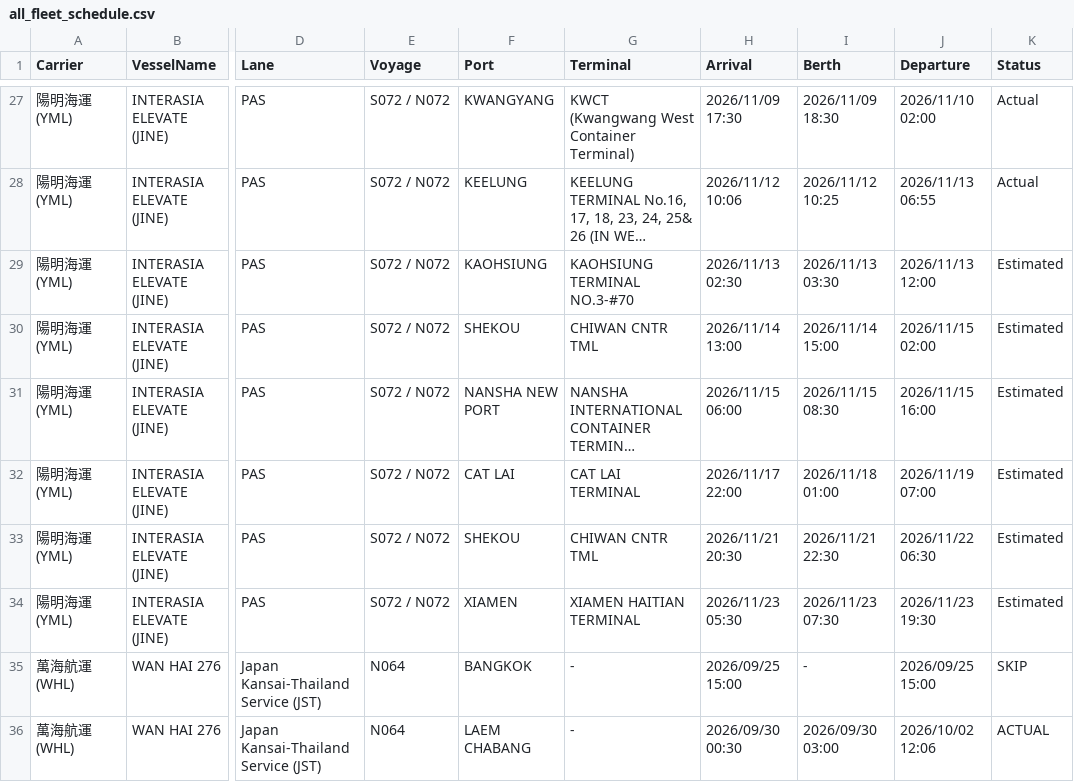
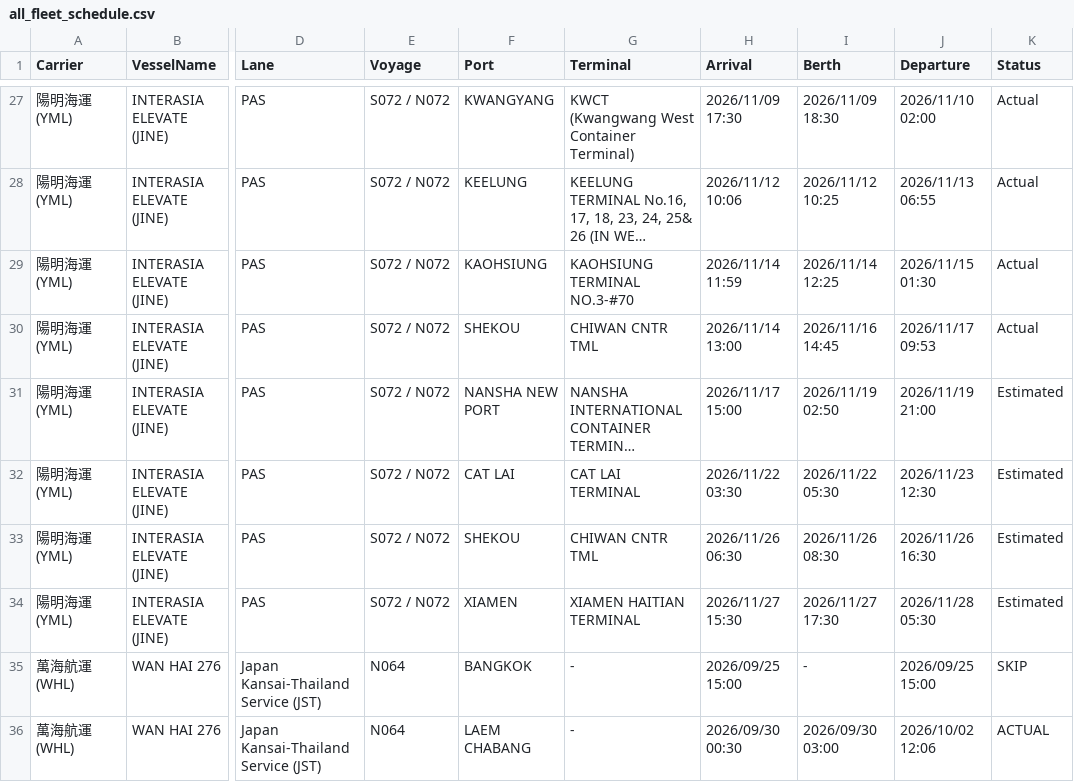
Before and after one commit to zhangs1124/vessel-schedule-web, a CSV file: all_fleet_schedule.csv, drawn as a sheet; only a part is shown, gaps mark what is left out; long unchanged cells end in …; the diff covers the shown part only; the diff names each change by its address in the sheet, - before the commit and + after, or states it on an @@ line.

```diff
--- a/all_fleet_schedule.csv
+++ b/all_fleet_schedule.csv
-H29 (Arrival): 2026/11/13 02:30
+H29 (Arrival): 2026/11/14 11:59
-I29 (Berth): 2026/11/13 03:30
+I29 (Berth): 2026/11/14 12:25
-J29 (Departure): 2026/11/13 12:00
+J29 (Departure): 2026/11/15 01:30
-K29:K30 (Status): Estimated
+K29:K30 (Status): Actual
-I30 (Berth): 2026/11/14 15:00
+I30 (Berth): 2026/11/16 14:45
-J30 (Departure): 2026/11/15 02:00
+J30 (Departure): 2026/11/17 09:53
-H31 (Arrival): 2026/11/15 06:00
+H31 (Arrival): 2026/11/17 15:00
-I31 (Berth): 2026/11/15 08:30
+I31 (Berth): 2026/11/19 02:50
-J31 (Departure): 2026/11/15 16:00
+J31 (Departure): 2026/11/19 21:00
-H32 (Arrival): 2026/11/17 22:00
+H32 (Arrival): 2026/11/22 03:30
-I32 (Berth): 2026/11/18 01:00
+I32 (Berth): 2026/11/22 05:30
-J32 (Departure): 2026/11/19 07:00
+J32 (Departure): 2026/11/23 12:30
-H33 (Arrival): 2026/11/21 20:30
+H33 (Arrival): 2026/11/26 06:30
-I33 (Berth): 2026/11/21 22:30
+I33 (Berth): 2026/11/26 08:30
-J33 (Departure): 2026/11/22 06:30
+J33 (Departure): 2026/11/26 16:30
-H34 (Arrival): 2026/11/23 05:30
+H34 (Arrival): 2026/11/27 15:30
-I34 (Berth): 2026/11/23 07:30
+I34 (Berth): 2026/11/27 17:30
-J34 (Departure): 2026/11/23 19:30
+J34 (Departure): 2026/11/28 05:30
```
Also changed, not shown: 73 edited cells elsewhere in this file.
